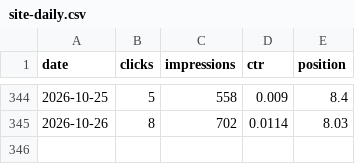
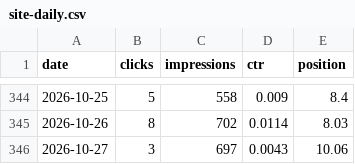
Before and after one commit to Ghazanfar1991/tripcache, a CSV file: seo/data/search-console/site-daily.csv, drawn as a sheet; only a part is shown, gaps mark what is left out.

```diff
--- a/seo/data/search-console/site-daily.csv
+++ b/seo/data/search-console/site-daily.csv
@@ -345 +345,2 @@ date,clicks,impressions,ctr,position
 2026-10-26,8,702,0.0114,8.03
+2026-10-27,3,697,0.0043,10.06
```
Also changed, not shown: seo/data/search-console/page-daily.csv, 25 other files.
